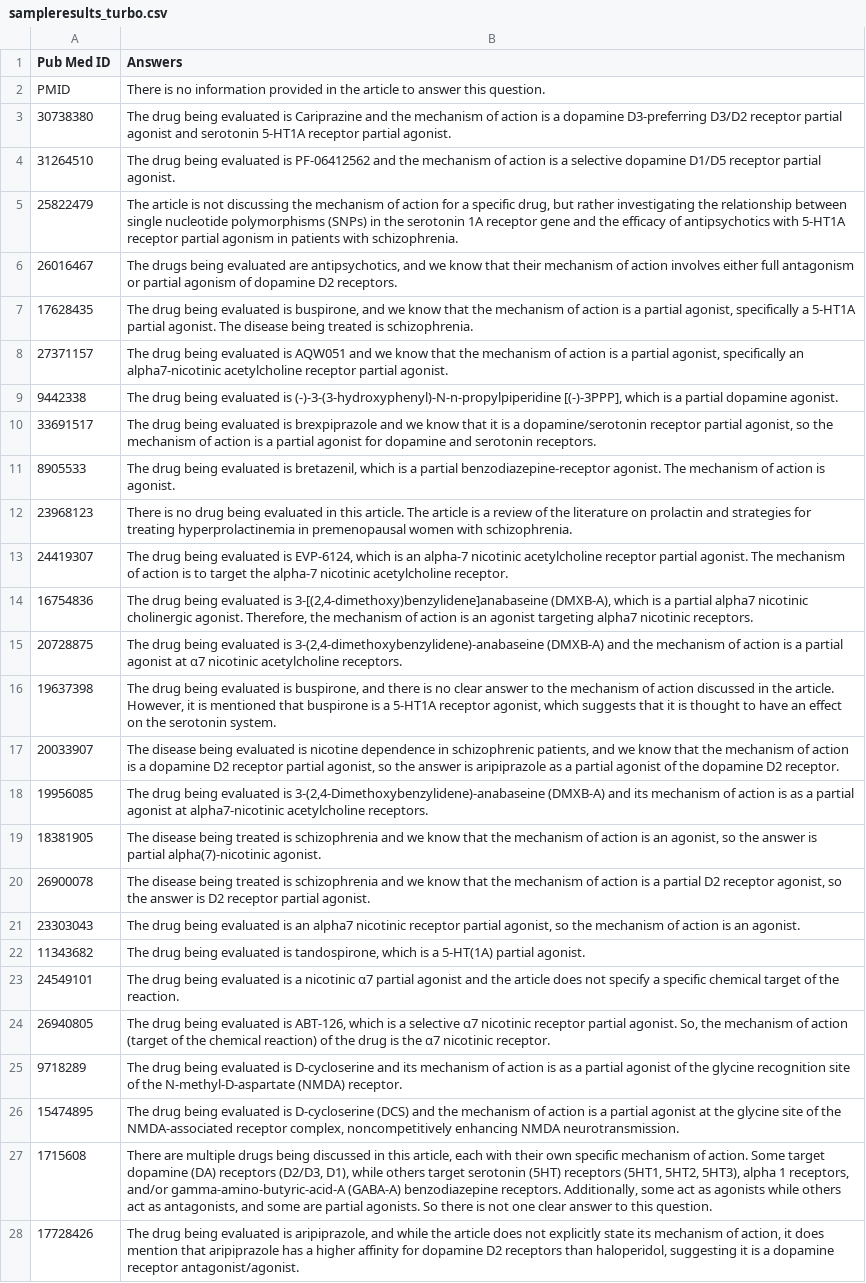
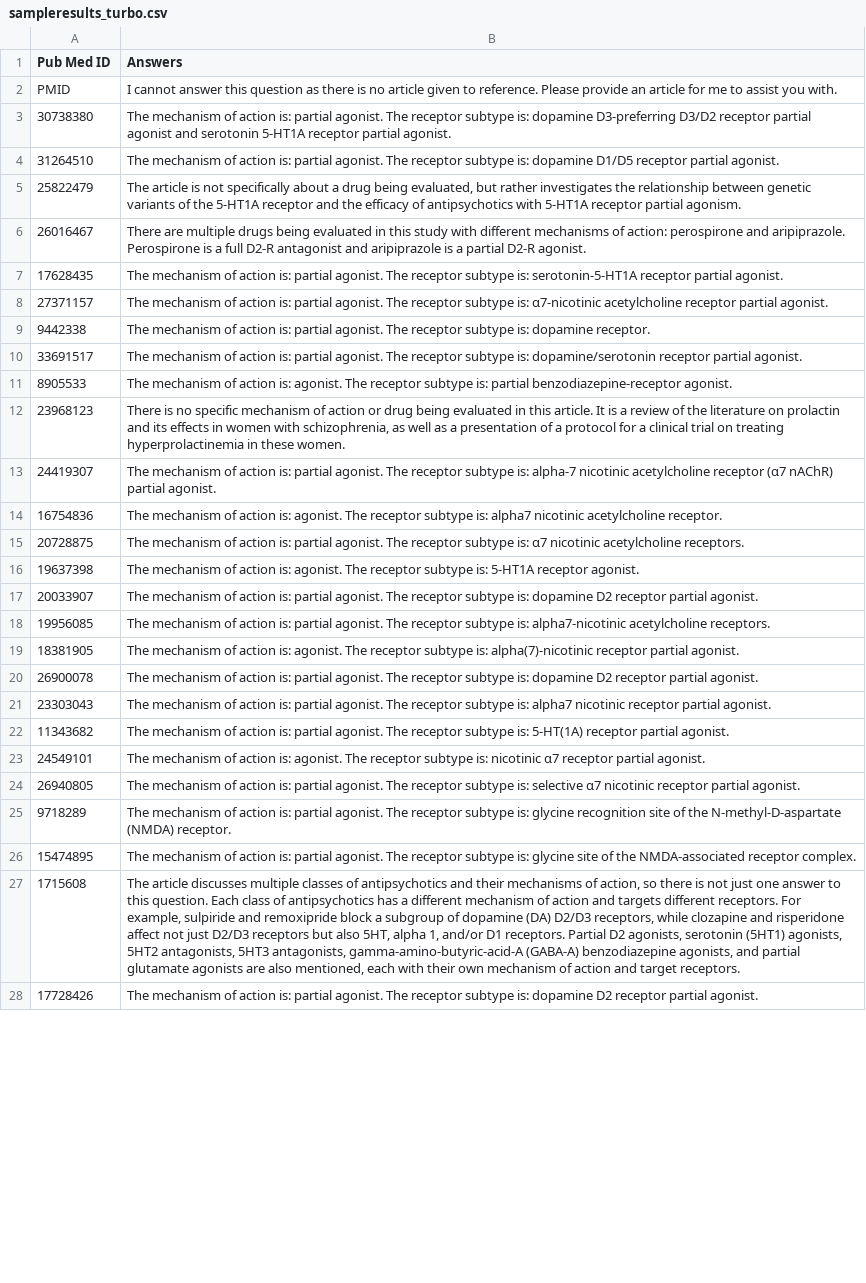
Before and after one commit to shivanisahni/Voyager-Alkermes, a CSV file: sampleresults_turbo.csv, drawn as a sheet; only a part is shown; the diff covers the shown part only; the diff names each change by its address in the sheet, - before the commit and + after, or states it on an @@ line.

Commit message:
updated turbo stuff

```diff
--- a/sampleresults_turbo.csv
+++ b/sampleresults_turbo.csv
-B2 (Answers): There is no information provided in the article to answer this question.
+B2 (Answers): I cannot answer this question as there is no article given to reference. Please provide an article for me to assist you with.
-B3 (Answers): The drug being evaluated is Cariprazine and the mechanism of action is a dopamine D3-preferring…
+B3 (Answers): The mechanism of action is: partial agonist. The receptor subtype is: dopamine D3-preferring…
-B4 (Answers): The drug being evaluated is PF-06412562 and the mechanism of action is a selective dopamine D1/D5…
+B4 (Answers): The mechanism of action is: partial agonist. The receptor subtype is: dopamine D1/D5…
-B5 (Answers): …is not discussing the mechanism of action for a specific drug, but rather investigating the relationship between single nucleotide polymorphisms (SNPs) in the serotonin 1A receptor gene and the efficacy of antipsychotics with 5-HT1A receptor partial agonism in patients with schizophrenia.
+B5 (Answers): …is not specifically about a drug being evaluated, but rather investigates the relationship between genetic variants of the 5-HT1A receptor and the efficacy of antipsychotics with 5-HT1A receptor partial agonism.
-B6 (Answers): The drugs being evaluated are antipsychotics, and we know that their mechanism of action involves either full antagonism or partial agonism of dopamine D2 receptors.
+B6 (Answers): There are multiple drugs being evaluated in this study with different mechanisms of action: perospirone and aripiprazole. Perospirone is a full D2-R antagonist and aripiprazole is a partial D2-R agonist.
-B7 (Answers): The drug being evaluated is buspirone, and we know that the mechanism of action is a partial agonist, specifically a 5-HT1A partial agonist. The disease being treated is schizophrenia.
+B7 (Answers): The mechanism of action is: partial agonist. The receptor subtype is: serotonin-5-HT1A receptor partial agonist.
-B8 (Answers): The drug being evaluated is AQW051 and we know that the mechanism of action is a partial agonist, specifically an alpha7-nicotinic acetylcholine receptor…
+B8 (Answers): The mechanism of action is: partial agonist. The receptor subtype is: α7-nicotinic acetylcholine receptor…
-B9 (Answers): The drug being evaluated is (-)-3-(3-hydroxyphenyl)-N-n-propylpiperidine [(-)-3PPP], which is a partial dopamine agonist.
+B9 (Answers): The mechanism of action is: partial agonist. The receptor subtype is: dopamine receptor.
-B10 (Answers): The drug being evaluated is brexpiprazole and we know that it is a dopamine/serotonin receptor partial agonist, so the mechanism of action is a partial agonist for dopamine and serotonin receptors.
+B10 (Answers): The mechanism of action is: partial agonist. The receptor subtype is: dopamine/serotonin receptor partial agonist.
-B11 (Answers): The drug being evaluated is bretazenil, which is a partial benzodiazepine-receptor agonist. The mechanism of action is agonist.
+B11 (Answers): The mechanism of action is: agonist. The receptor subtype is: partial benzodiazepine-receptor agonist.
-B12 (Answers): …is no drug being evaluated in this article. The article is a review of the literature on prolactin and strategies for treating hyperprolactinemia in premenopausal women with schizophrenia.
+B12 (Answers): …is no specific mechanism of action or drug being evaluated in this article. It is a review of the literature on prolactin and its effects in women with schizophrenia, as well as a presentation of a protocol for a clinical trial on treating hyperprolactinemia in these women.
-B13 (Answers): The drug being evaluated is EVP-6124, which is an alpha-7 nicotinic acetylcholine receptor partial agonist. The mechanism of action is to target the alpha-7 nicotinic acetylcholine receptor.
+B13 (Answers): The mechanism of action is: partial agonist. The receptor subtype is: alpha-7 nicotinic acetylcholine receptor (α7 nAChR) partial agonist.
-B14 (Answers): The drug being evaluated is 3-[(2,4-dimethoxy)benzylidene]anabaseine (DMXB-A), which is a partial alpha7 nicotinic cholinergic agonist. Therefore, the mechanism of action is an agonist targeting alpha7 nicotinic receptors.
+B14 (Answers): The mechanism of action is: agonist. The receptor subtype is: alpha7 nicotinic acetylcholine receptor.
-B15 (Answers): The drug being evaluated is 3-(2,4-dimethoxybenzylidene)-anabaseine (DMXB-A) and the mechanism of action is a partial agonist at α7 nicotinic…
+B15 (Answers): The mechanism of action is: partial agonist. The receptor subtype is: α7 nicotinic…
-B16 (Answers): The drug being evaluated is buspirone, and there is no clear answer to the mechanism of action discussed in the article. However, it is mentioned that buspirone is a 5-HT1A receptor agonist, which suggests that it is thought to have an effect on the serotonin system.
+B16 (Answers): The mechanism of action is: agonist. The receptor subtype is: 5-HT1A receptor agonist.
-B17 (Answers): The disease being evaluated is nicotine dependence in schizophrenic patients, and we know that the mechanism of action is a dopamine D2 receptor partial agonist, so the answer is aripiprazole as a partial agonist of the dopamine D2 receptor.
+B17 (Answers): The mechanism of action is: partial agonist. The receptor subtype is: dopamine D2 receptor partial agonist.
-B18 (Answers): The drug being evaluated is 3-(2,4-Dimethoxybenzylidene)-anabaseine (DMXB-A) and its mechanism of action is as a partial agonist at alpha7-nicotinic acetylcholine…
+B18 (Answers): The mechanism of action is: partial agonist. The receptor subtype is: alpha7-nicotinic acetylcholine…
-B19 (Answers): The disease being treated is schizophrenia and we know that the mechanism of action is an agonist, so the answer is partial alpha(7)-nicotinic agonist.
+B19 (Answers): The mechanism of action is: agonist. The receptor subtype is: alpha(7)-nicotinic receptor partial agonist.
-B20 (Answers): The disease being treated is schizophrenia and we know that the mechanism of action is a partial D2 receptor agonist, so the answer is D2 receptor…
+B20 (Answers): The mechanism of action is: partial agonist. The receptor subtype is: dopamine D2 receptor…
-B21 (Answers): The drug being evaluated is an alpha7 nicotinic receptor partial agonist, so the mechanism of action is an agonist.
+B21 (Answers): The mechanism of action is: partial agonist. The receptor subtype is: alpha7 nicotinic receptor partial agonist.
-B22 (Answers): The drug being evaluated is tandospirone, which is a 5-HT(1A) partial agonist.
+B22 (Answers): The mechanism of action is: partial agonist. The receptor subtype is: 5-HT(1A) receptor partial agonist.
-B23 (Answers): The drug being evaluated is a nicotinic α7 partial agonist and the article does not specify a specific chemical target of the reaction.
+B23 (Answers): The mechanism of action is: agonist. The receptor subtype is: nicotinic α7 receptor partial agonist.
-B24 (Answers): The drug being evaluated is ABT-126, which is a selective α7 nicotinic receptor partial agonist. So, the mechanism of action (target of the chemical reaction) of the drug is the α7 nicotinic receptor.
+B24 (Answers): The mechanism of action is: partial agonist. The receptor subtype is: selective α7 nicotinic receptor partial agonist.
-B25 (Answers): The drug being evaluated is D-cycloserine and its mechanism of action is as a partial agonist of the glycine recognition…
+B25 (Answers): The mechanism of action is: partial agonist. The receptor subtype is: glycine recognition…
-B26 (Answers): The drug being evaluated is D-cycloserine (DCS) and the mechanism of action is a partial agonist at the glycine site of the NMDA-associated receptor complex, noncompetitively enhancing NMDA neurotransmission.
+B26 (Answers): The mechanism of action is: partial agonist. The receptor subtype is: glycine site of the NMDA-associated receptor complex.
-B27 (Answers): There are multiple drugs being discussed in this article, each with their own specific mechanism of action. Some target dopamine (DA) receptors (D2/D3, D1), while others target serotonin (5HT) receptors (5HT1, 5HT2, 5HT3), alpha 1 receptors, and/or gamma-amino-butyric-acid-A (GABA-A) benzodiazepine receptors. Additionally, some act as agonists while others act as antagonists, and some are partial agonists. So there is not one clear answer to this question.
+B27 (Answers): The article discusses multiple classes of antipsychotics and their mechanisms of action, so there is not just one answer to this question. Each class of antipsychotics has a different mechanism of action and targets different receptors. For example, sulpiride and remoxipride block a subgroup of dopamine (DA) D2/D3 receptors, while clozapine and risperidone affect not just D2/D3 receptors but also 5HT, alpha 1, and/or D1 receptors. Partial D2 agonists, serotonin (5HT1) agonists, 5HT2 antagonists, 5HT3 antagonists, gamma-amino-butyric-acid-A (GABA-A) benzodiazepine agonists, and partial glutamate agonists are also mentioned, each with their own mechanism of action and target receptors.
-B28 (Answers): The drug being evaluated is aripiprazole, and while the article does not explicitly state its mechanism of action, it does mention that aripiprazole has a higher affinity for dopamine D2 receptors than haloperidol, suggesting it is a dopamine receptor antagonist/agonist.
+B28 (Answers): The mechanism of action is: partial agonist. The receptor subtype is: dopamine D2 receptor partial agonist.
```
Also changed, not shown: 73 edited cells elsewhere in this file, 1 other file.
